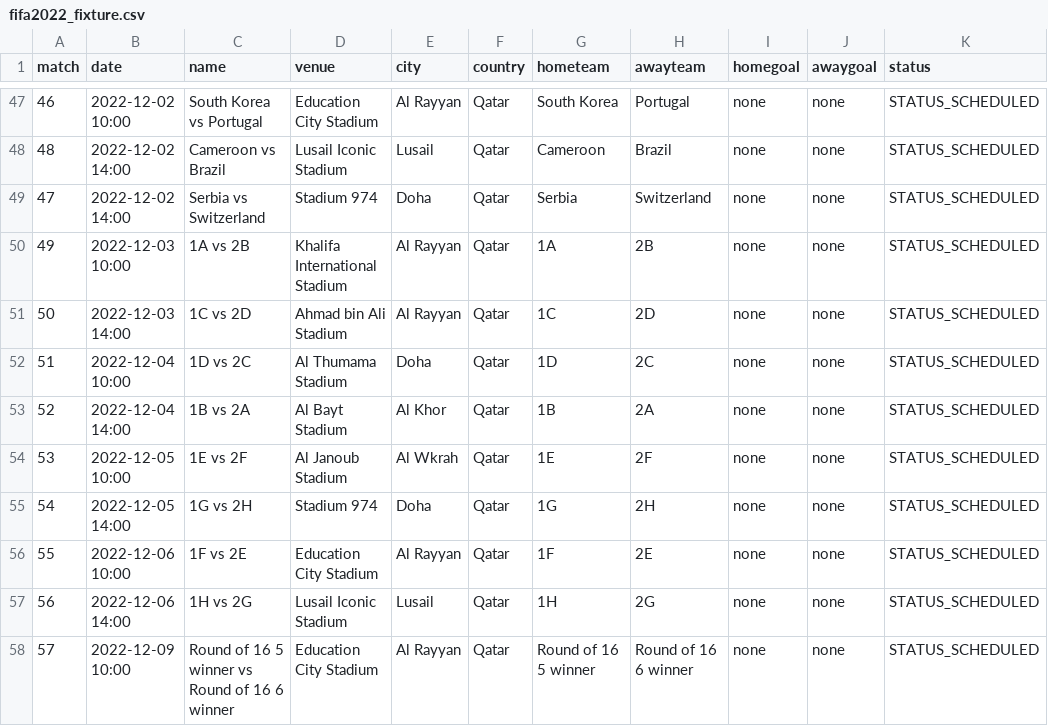
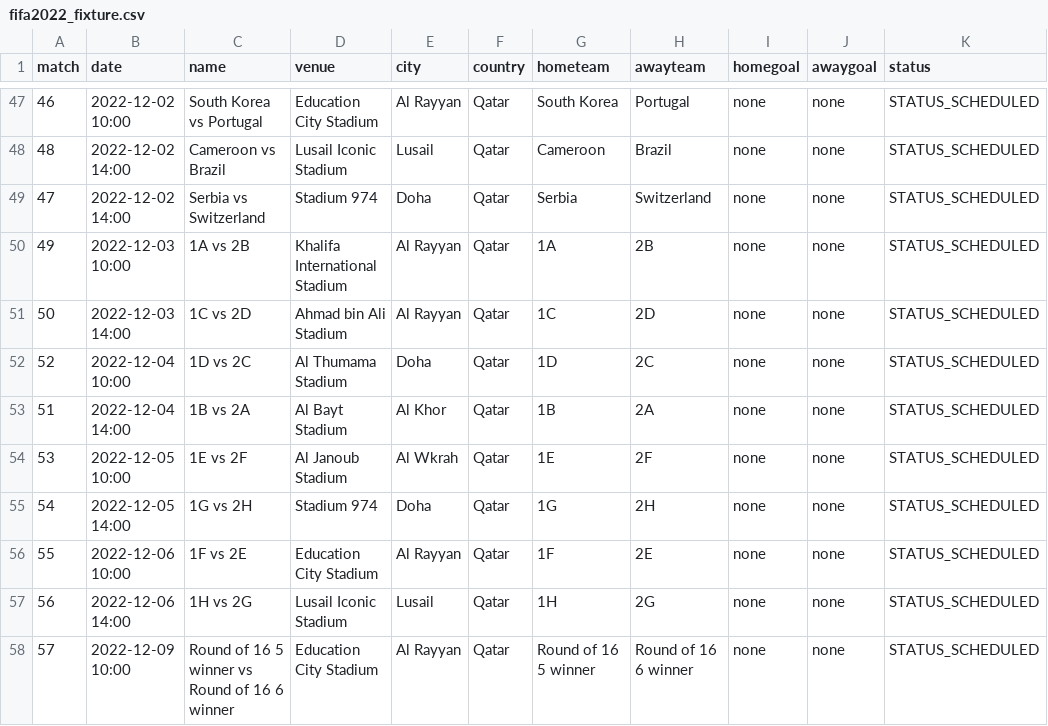
Before and after one commit to excel4soccer/FIFA2022_WC, a CSV file: fifa2022_fixture.csv, drawn as a sheet; only a part is shown, gaps mark what is left out; the diff names each change by its address in the sheet, - before the commit and + after, or states it on an @@ line.

Commit message:
commit 2022-09-18T04:36:54Z

```diff
--- a/fifa2022_fixture.csv
+++ b/fifa2022_fixture.csv
-A52 (match): 51
+A52 (match): 52
-A53 (match): 52
+A53 (match): 51
```
